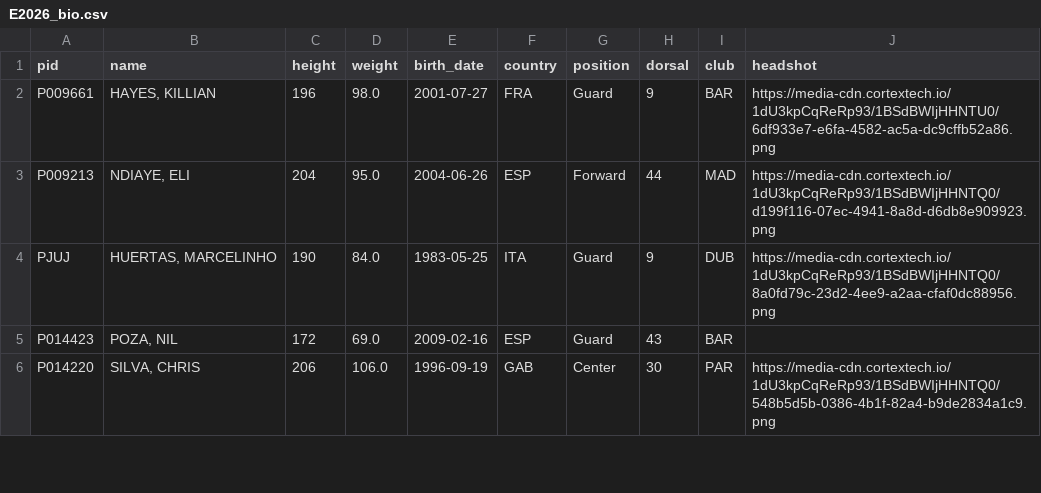
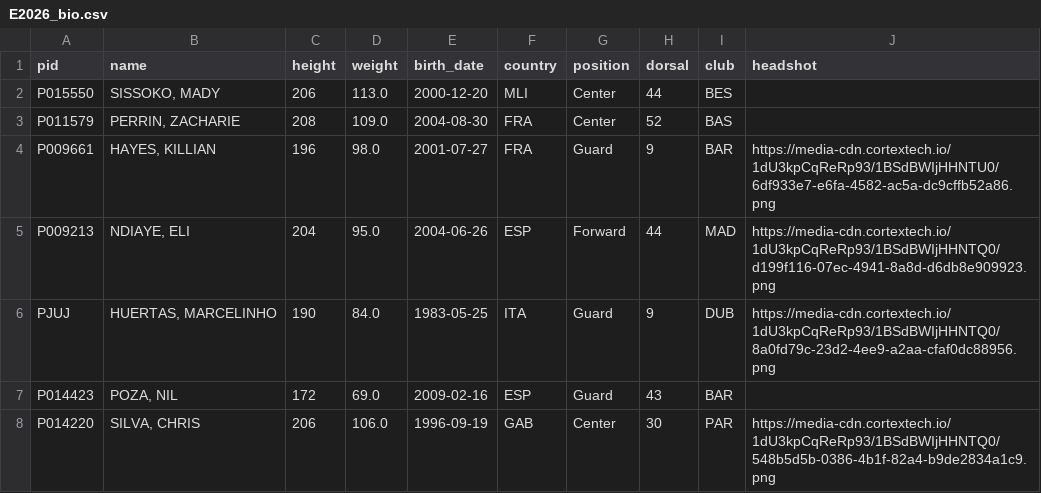
Before and after one commit to tsiamis3/o-dimarxos, a CSV file: data/raw/E2026_bio.csv, drawn as a sheet; only a part is shown.

```diff
--- a/data/raw/E2026_bio.csv
+++ b/data/raw/E2026_bio.csv
@@ -1,2 +1,4 @@
 pid,name,height,weight,birth_date,country,position,dorsal,club,headshot
+P015550,"SISSOKO, MADY",206,113.0,2000-12-20,MLI,Center,44,BES,
+P011579,"PERRIN, ZACHARIE",208,109.0,2004-08-30,FRA,Center,52,BAS,
 P009661,"HAYES, KILLIAN",196,98.0,2001-07-27,FRA,Guard,9,BAR,https://media-cdn.cortextech.io/1dU3kpCqReRp93/1BSdBWIjHHNTU0/6df933e7-e6fa-4582-ac5a-dc9cffb52a86.png
```
Also changed, not shown: data/predictions/E_edge.csv, data/predictions/NBA_edge.csv, 5 other files.
